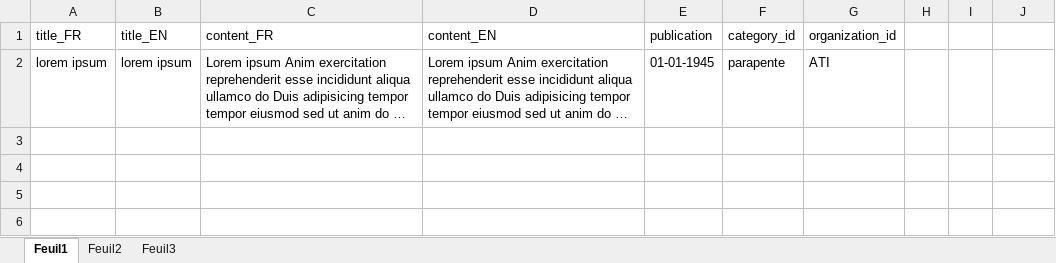
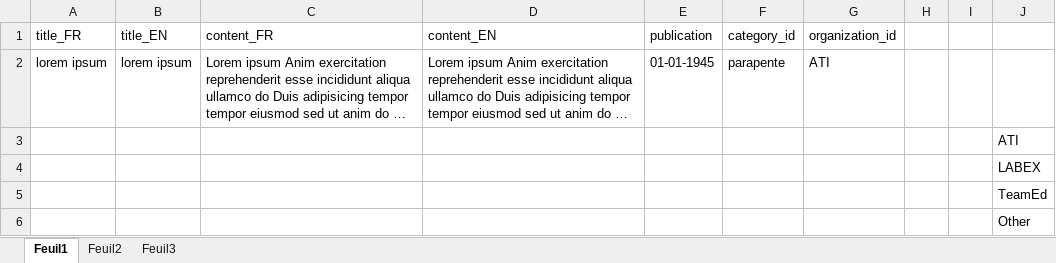
Before and after one commit to MaGrosseGitHub/AEC, an Excel workbook: Classeur1_2.xlsx, sheet Feuil1, drawn as a sheet; long unchanged cells end in …; values as stored, in another font and other column widths than the file's, no borders; table styles not drawn; the diff names each change by its address in the sheet, - before the commit and + after, or states it on an @@ line.

```diff
--- a/Classeur1_2.xlsx (sheet Feuil1)
+++ b/Classeur1_2.xlsx (sheet Feuil1)
+row 3:  |  |  |  |  |  |  |  |  | ATI
+row 4:  |  |  |  |  |  |  |  |  | LABEX
+row 5:  |  |  |  |  |  |  |  |  | TeamEd
+row 6:  |  |  |  |  |  |  |  |  | Other
```
Also changed, not shown: 20 other files.
